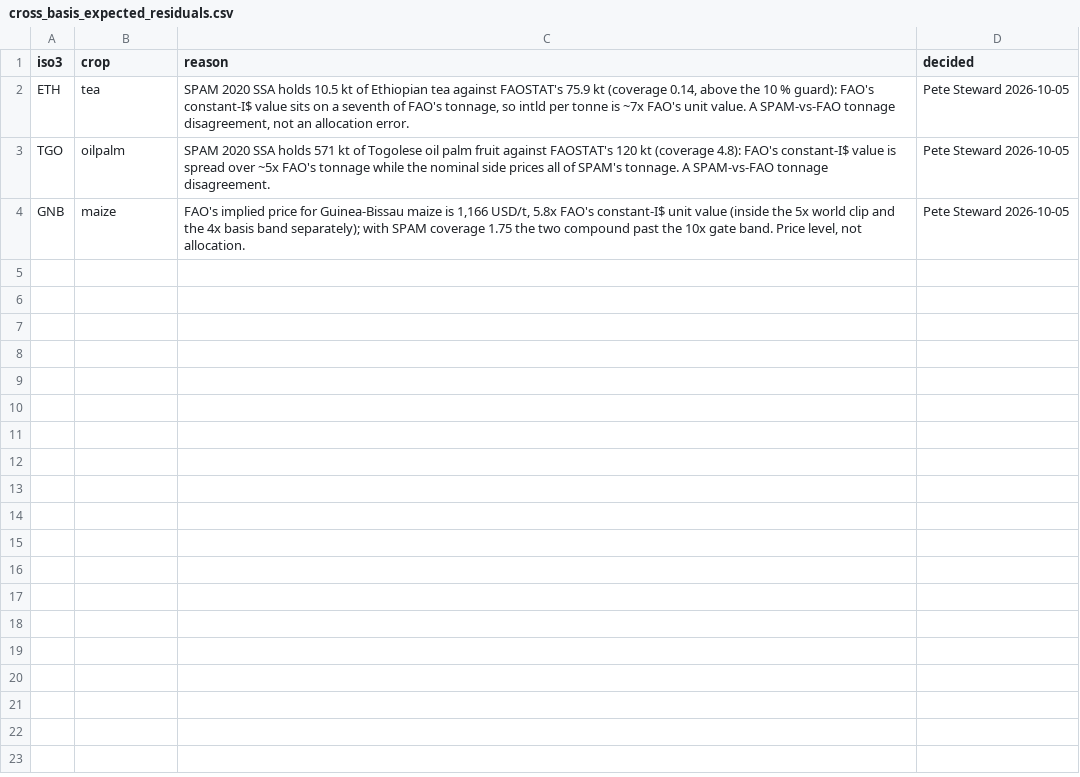
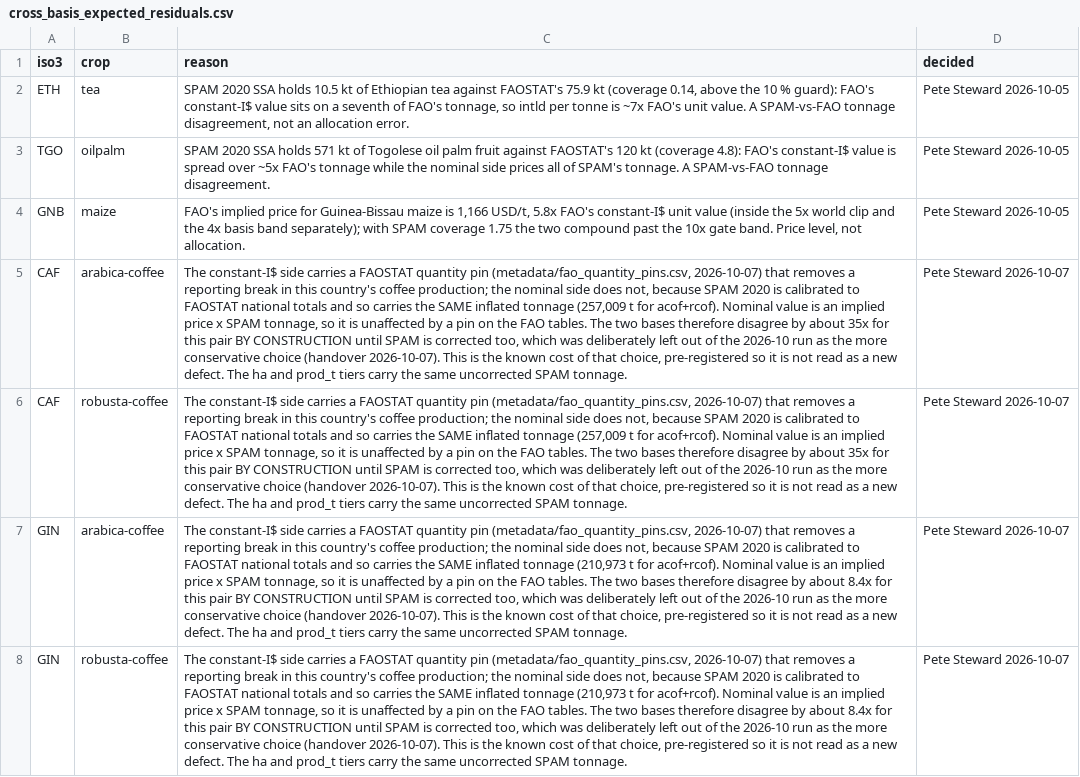
Before and after one commit to AdaptationAtlas/hazards_prototype, a CSV file: metadata/cross_basis_expected_residuals.csv, drawn as a sheet; the diff names each change by its address in the sheet, - before the commit and + after, or states it on an @@ line.

```diff
--- a/metadata/cross_basis_expected_residuals.csv
+++ b/metadata/cross_basis_expected_residuals.csv
+row 5: CAF | arabica-coffee | The constant-I$ side carries a FAOSTAT quantity pin (metadata/fao_quantity_pins.csv, 2026-10-07) that removes a reporting break in this country's coffee production; the nominal side does not, because SPAM 2020 is calibrated to FAOSTAT national totals and so carries the SAME inflated tonnage (257,009 t for acof+rcof). Nominal value is an implied price x SPAM tonnage, so it is unaffected by a pin on the FAO tables. The two bases therefore disagree by about 35x for this pair BY CONSTRUCTION until SPAM is corrected too, which was deliberately left out of the 2026-10 run as the more conservative choice (handover 2026-10-07). This is the known cost of that choice, pre-registered so it is not read as a new defect. The ha and prod_t tiers carry the same uncorrected SPAM tonnage. | Pete Steward 2026-10-07
+row 6: CAF | robusta-coffee | The constant-I$ side carries a FAOSTAT quantity pin (metadata/fao_quantity_pins.csv, 2026-10-07) that removes a reporting break in this country's coffee production; the nominal side does not, because SPAM 2020 is calibrated to FAOSTAT national totals and so carries the SAME inflated tonnage (257,009 t for acof+rcof). Nominal value is an implied price x SPAM tonnage, so it is unaffected by a pin on the FAO tables. The two bases therefore disagree by about 35x for this pair BY CONSTRUCTION until SPAM is corrected too, which was deliberately left out of the 2026-10 run as the more conservative choice (handover 2026-10-07). This is the known cost of that choice, pre-registered so it is not read as a new defect. The ha and prod_t tiers carry the same uncorrected SPAM tonnage. | Pete Steward 2026-10-07
+row 7: GIN | arabica-coffee | The constant-I$ side carries a FAOSTAT quantity pin (metadata/fao_quantity_pins.csv, 2026-10-07) that removes a reporting break in this country's coffee production; the nominal side does not, because SPAM 2020 is calibrated to FAOSTAT national totals and so carries the SAME inflated tonnage (210,973 t for acof+rcof). Nominal value is an implied price x SPAM tonnage, so it is unaffected by a pin on the FAO tables. The two bases therefore disagree by about 8.4x for this pair BY CONSTRUCTION until SPAM is corrected too, which was deliberately left out of the 2026-10 run as the more conservative choice (handover 2026-10-07). This is the known cost of that choice, pre-registered so it is not read as a new defect. The ha and prod_t tiers carry the same uncorrected SPAM tonnage. | Pete Steward 2026-10-07
+row 8: GIN | robusta-coffee | The constant-I$ side carries a FAOSTAT quantity pin (metadata/fao_quantity_pins.csv, 2026-10-07) that removes a reporting break in this country's coffee production; the nominal side does not, because SPAM 2020 is calibrated to FAOSTAT national totals and so carries the SAME inflated tonnage (210,973 t for acof+rcof). Nominal value is an implied price x SPAM tonnage, so it is unaffected by a pin on the FAO tables. The two bases therefore disagree by about 8.4x for this pair BY CONSTRUCTION until SPAM is corrected too, which was deliberately left out of the 2026-10 run as the more conservative choice (handover 2026-10-07). This is the known cost of that choice, pre-registered so it is not read as a new defect. The ha and prod_t tiers carry the same uncorrected SPAM tonnage. | Pete Steward 2026-10-07
```
Also changed, not shown: metadata/fao_quantity_pins.csv, 3 other files.
